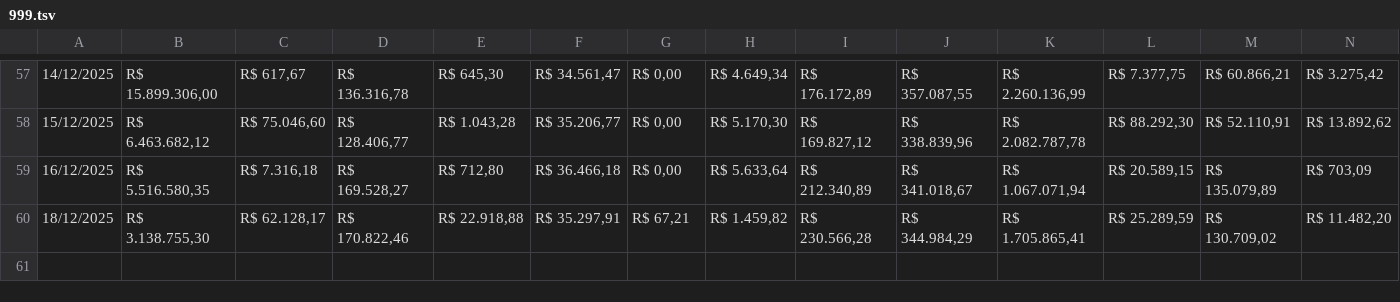
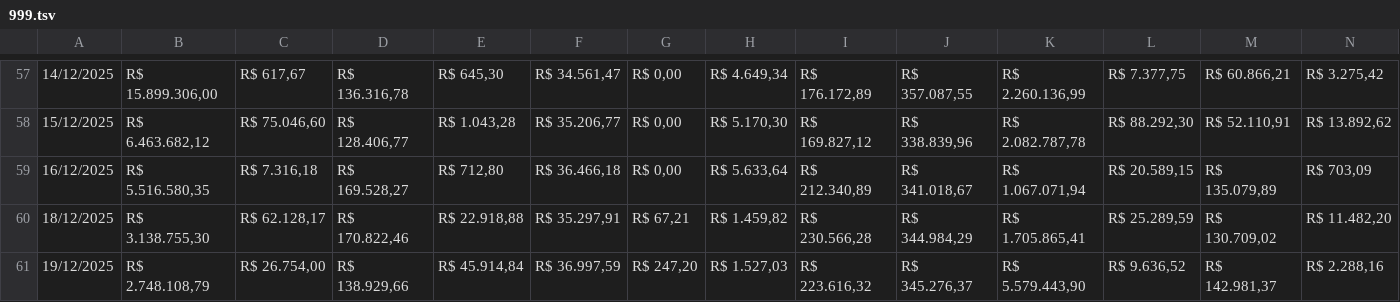
Before and after one commit to RelatorioGeral-Log-CAM/PassagemDeTurno, a TSV file: 999.tsv, drawn as a sheet; only a part is shown, gaps mark what is left out; rows hold the shown columns only; the diff names each change by its address in the sheet, - before the commit and + after, or states it on an @@ line.

```diff
--- a/999.tsv
+++ b/999.tsv
+row 61: 19/12/2025 | R$ 2.748.108,79 | R$ 26.754,00 | R$ 138.929,66 | R$ 45.914,84 | R$ 36.997,59 | R$ 247,20 | R$ 1.527,03 | R$ 223.616,32 | R$ 345.276,37 | R$ 5.579.443,90 | R$ 9.636,52 | R$ 142.981,37 | R$ 2.288,16
```
Also changed, not shown: armazem-estojos-data.tsv, expedicao-data.tsv, 4 other files.
